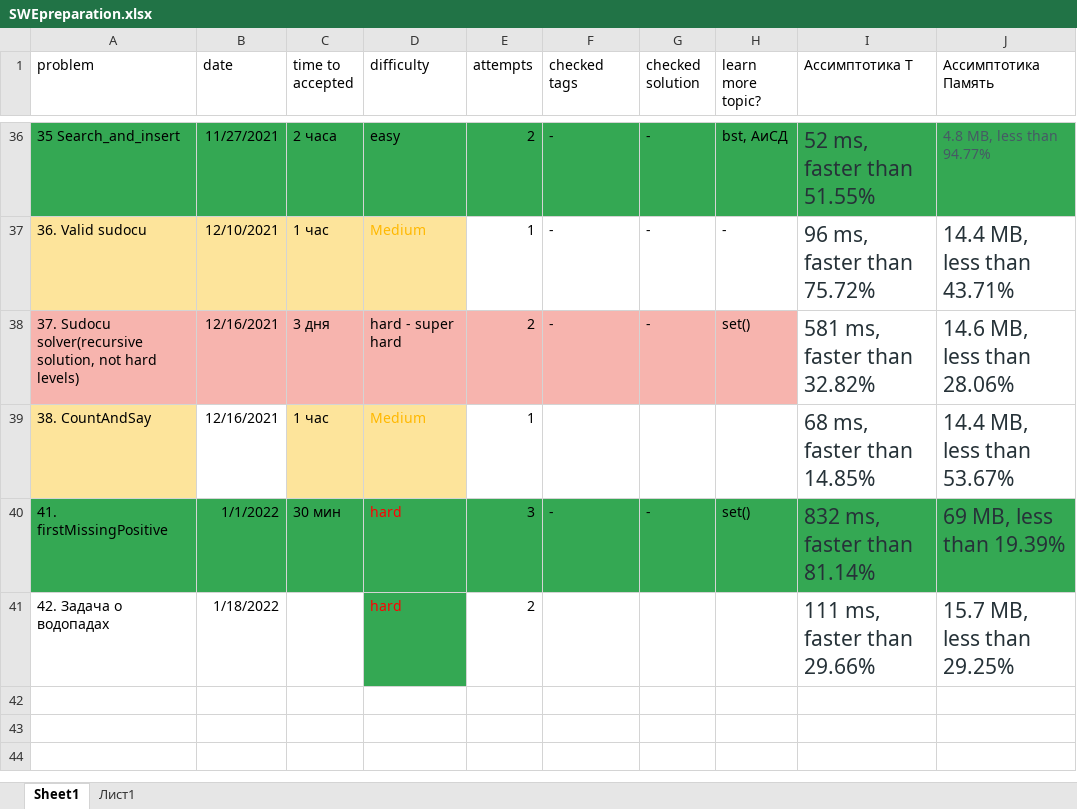
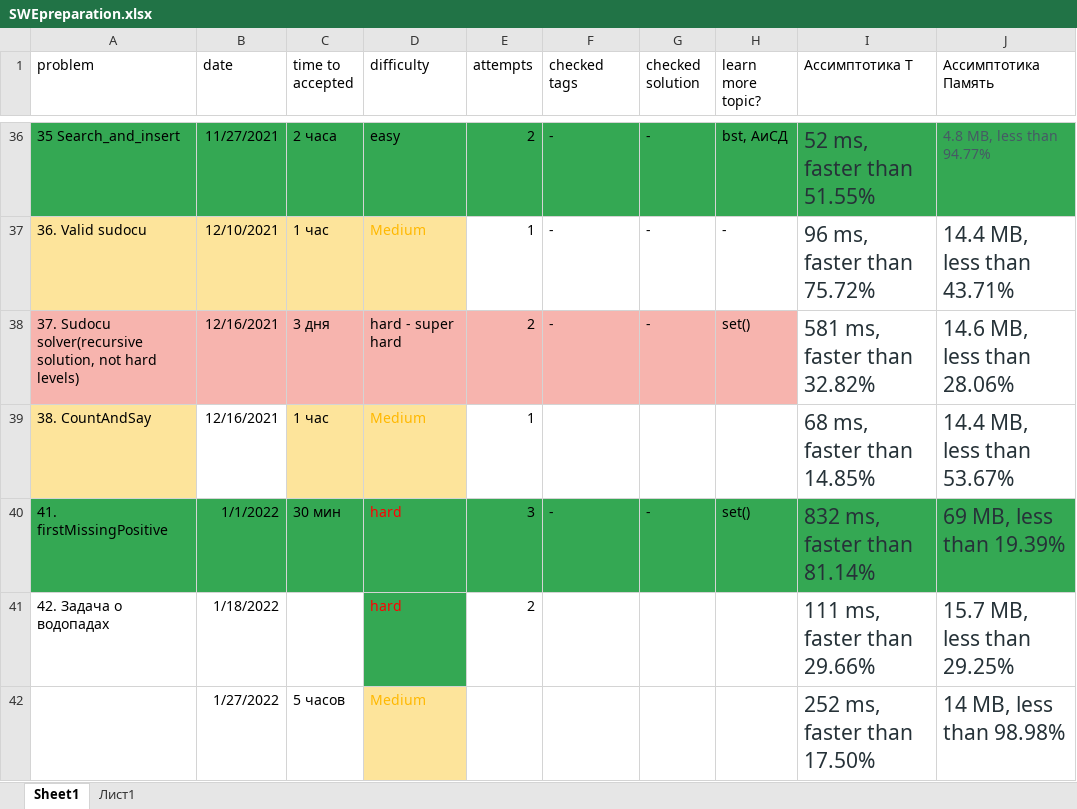
Before and after one commit to Krugger1982/Leetcode_problems, an Excel workbook: SWEpreparation.xlsx, sheet Sheet1, drawn as a sheet; only a part is shown, gaps mark what is left out; values as stored, in another font and other column widths than the file's, no borders; the diff names each change by its address in the sheet, - before the commit and + after, or states it on an @@ line.

```diff
--- a/SWEpreparation.xlsx (sheet Sheet1)
+++ b/SWEpreparation.xlsx (sheet Sheet1)
+row 42:  | 1/27/2022 | 5 часов | Medium |  |  |  |  | 252 ms, faster than 17.50% | 14 MB, less than 98.98%
```
Also changed, not shown: 2 other files.
